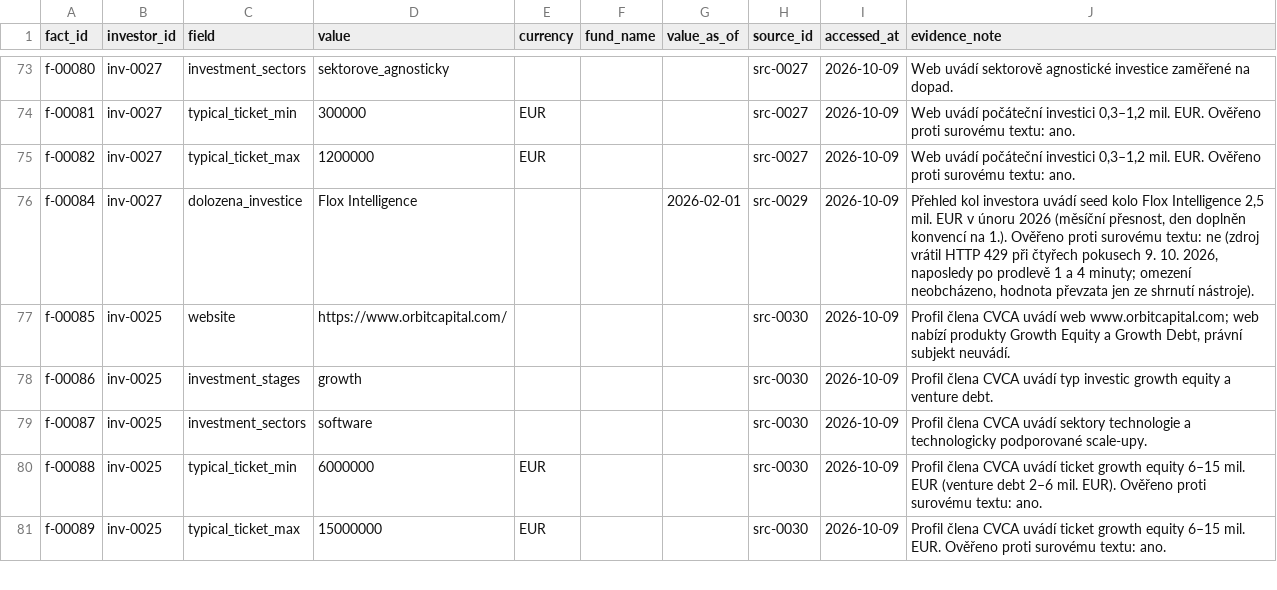
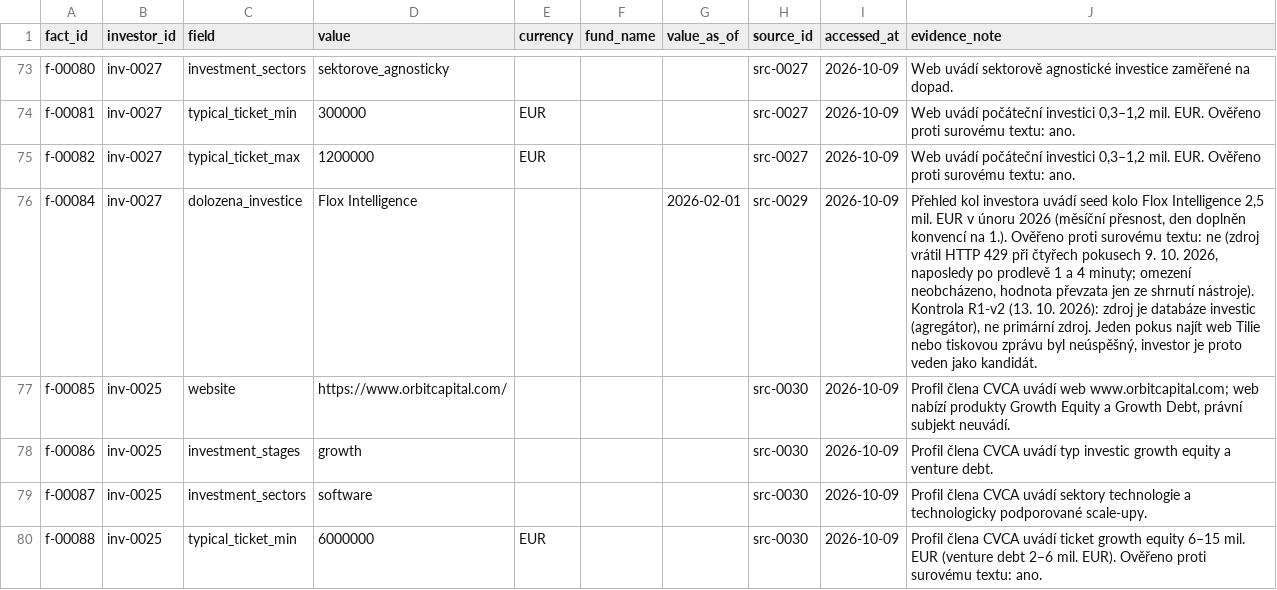
Before and after one commit to osho4753/investor-db, a CSV file: data/facts.csv, drawn as a sheet; only a part is shown, gaps mark what is left out; the shorter side is filled out with more unchanged rows; the diff covers the shown part only; the diff names each change by its address in the sheet, - before the commit and + after, or states it on an @@ line.

```diff
--- a/data/facts.csv
+++ b/data/facts.csv
-J76 (evidence_note): …shrnutí nástroje).
+J76 (evidence_note): …shrnutí nástroje). Kontrola R1-v2 (13. 10. 2026): zdroj je databáze investic (agregátor), ne primární zdroj. Jeden pokus najít web Tilie nebo tiskovou zprávu byl neúspěšný, investor je proto veden jako kandidát.
```
Also changed, not shown: 8 edited cells elsewhere in this file, data/investors.csv, data/sources.csv, 12 other files.
